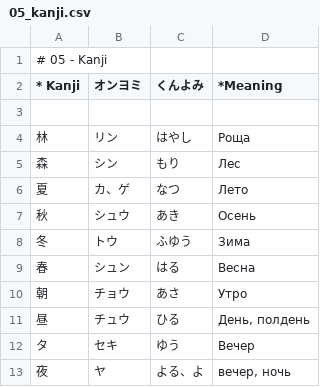
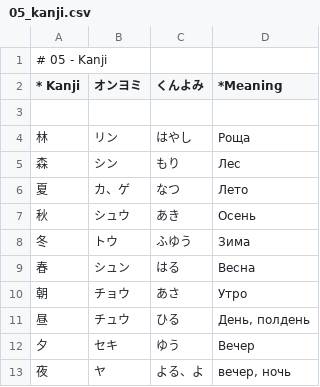
Before and after one commit to loentar/loentar.github.io, a CSV file: teachme/db/jpschool-N4/05_kanji.csv, drawn as a sheet.

```diff
--- a/teachme/db/jpschool-N4/05_kanji.csv
+++ b/teachme/db/jpschool-N4/05_kanji.csv
@@ -11,3 +11,3 @@
 昼;チュウ;ひる;День, полдень
-タ;セキ;ゆう;Вечер
+夕;セキ;ゆう;Вечер
 夜;ヤ;よる、よ;вечер, ночь
```
Also changed, not shown: teachme/db/jpschool-N4/01_kanji_vocabulary.csv, 7 other files.
